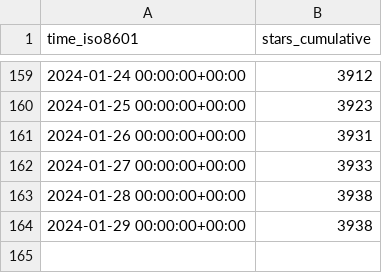
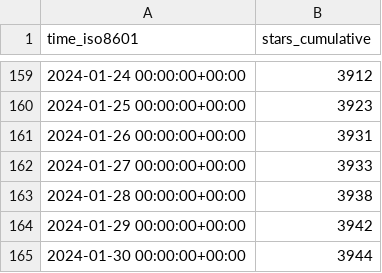
Before and after one commit to hokhyk/superduperdb, a CSV file: SuperDuperDB/superduperdb/ghrs-data/stargazers.csv, drawn as a sheet; only a part is shown, gaps mark what is left out.

```diff
--- a/SuperDuperDB/superduperdb/ghrs-data/stargazers.csv
+++ b/SuperDuperDB/superduperdb/ghrs-data/stargazers.csv
@@ -163,2 +163,3 @@ time_iso8601,stars_cumulative
 2024-01-28 00:00:00+00:00,3938
-2024-01-29 00:00:00+00:00,3938
+2024-01-29 00:00:00+00:00,3942
+2024-01-30 00:00:00+00:00,3944
```
Also changed, not shown: SuperDuperDB/superduperdb/ghrs-data/forks.csv.
